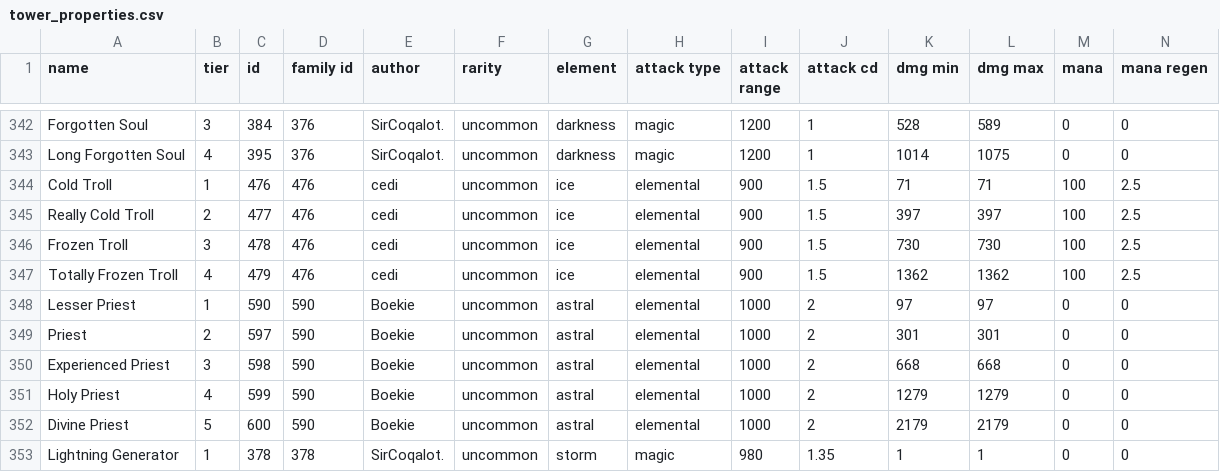
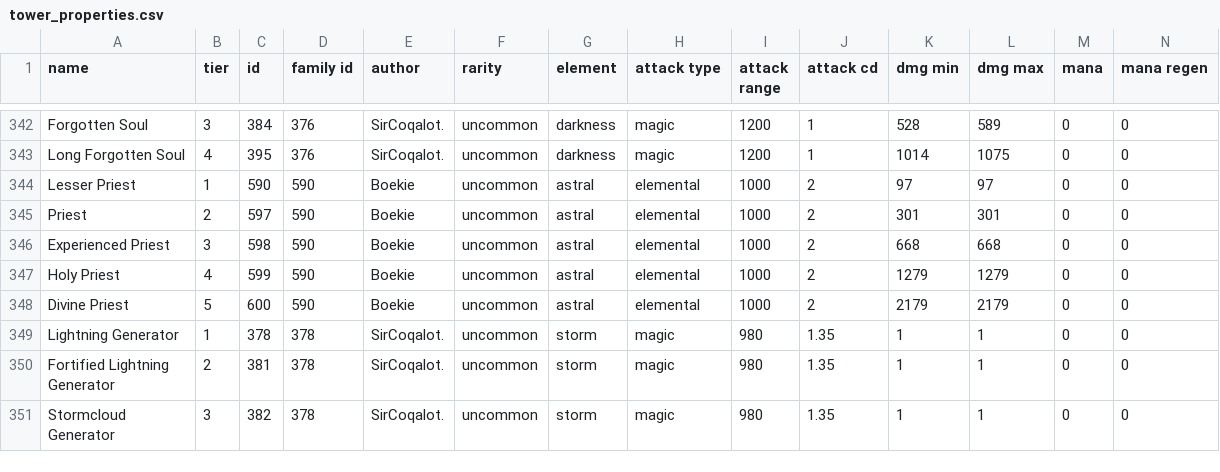
Before and after one commit to Praytic/youtd2, a CSV file: Data/tower_properties.csv, drawn as a sheet; only a part is shown, gaps mark what is left out; the shorter side is filled out with more unchanged rows; rows hold the shown columns only; the diff names each change by its address in the sheet, - before the commit and + after, or states it on an @@ line.

Commit message:
Remove duplicate entries for Cold Troll
This entry is incorrect because Frozen Troll deals 738 damage, not 730

```diff
--- a/Data/tower_properties.csv
+++ b/Data/tower_properties.csv
-row 344: Cold Troll | 1 | 476 | 476 | cedi | uncommon | ice | elemental | 900 | 1.5 | 71 | 71 | 100 | 2.5
-row 345: Really Cold Troll | 2 | 477 | 476 | cedi | uncommon | ice | elemental | 900 | 1.5 | 397 | 397 | 100 | 2.5
-row 346: Frozen Troll | 3 | 478 | 476 | cedi | uncommon | ice | elemental | 900 | 1.5 | 730 | 730 | 100 | 2.5
-row 347: Totally Frozen Troll | 4 | 479 | 476 | cedi | uncommon | ice | elemental | 900 | 1.5 | 1362 | 1362 | 100 | 2.5
```
